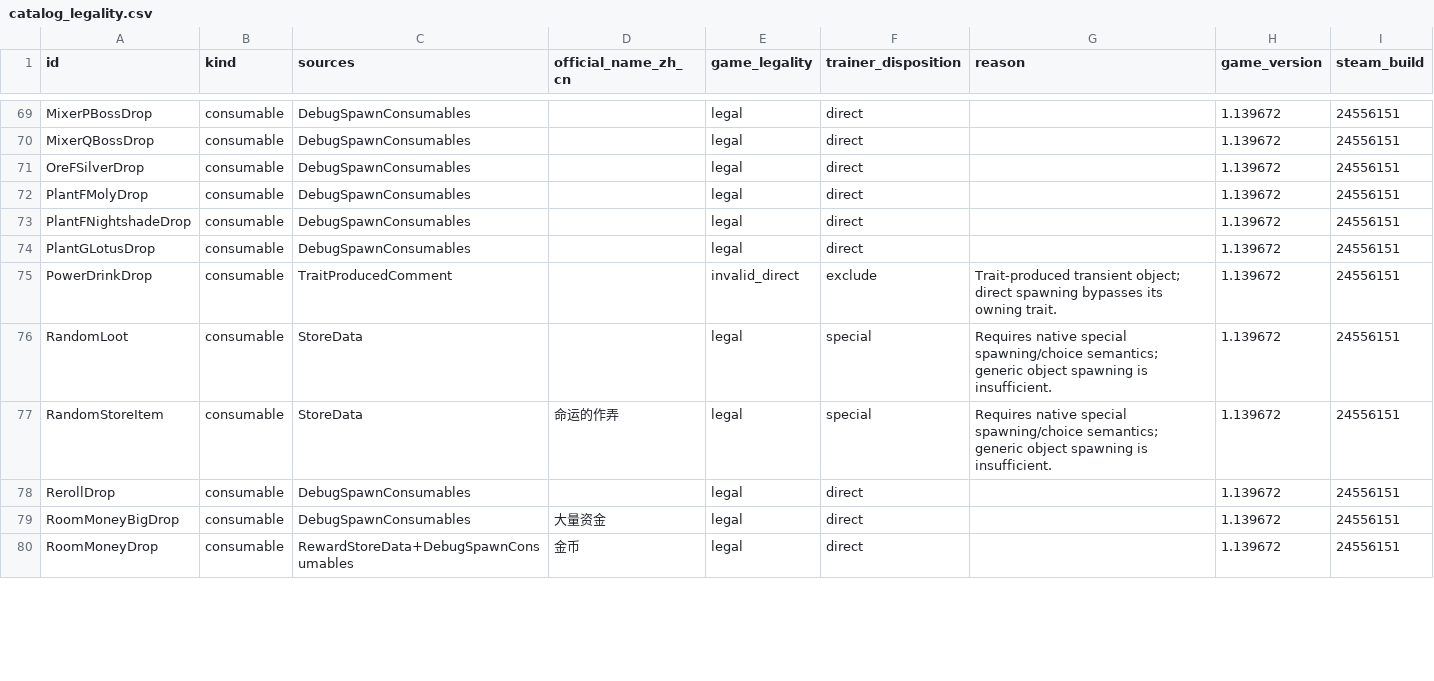
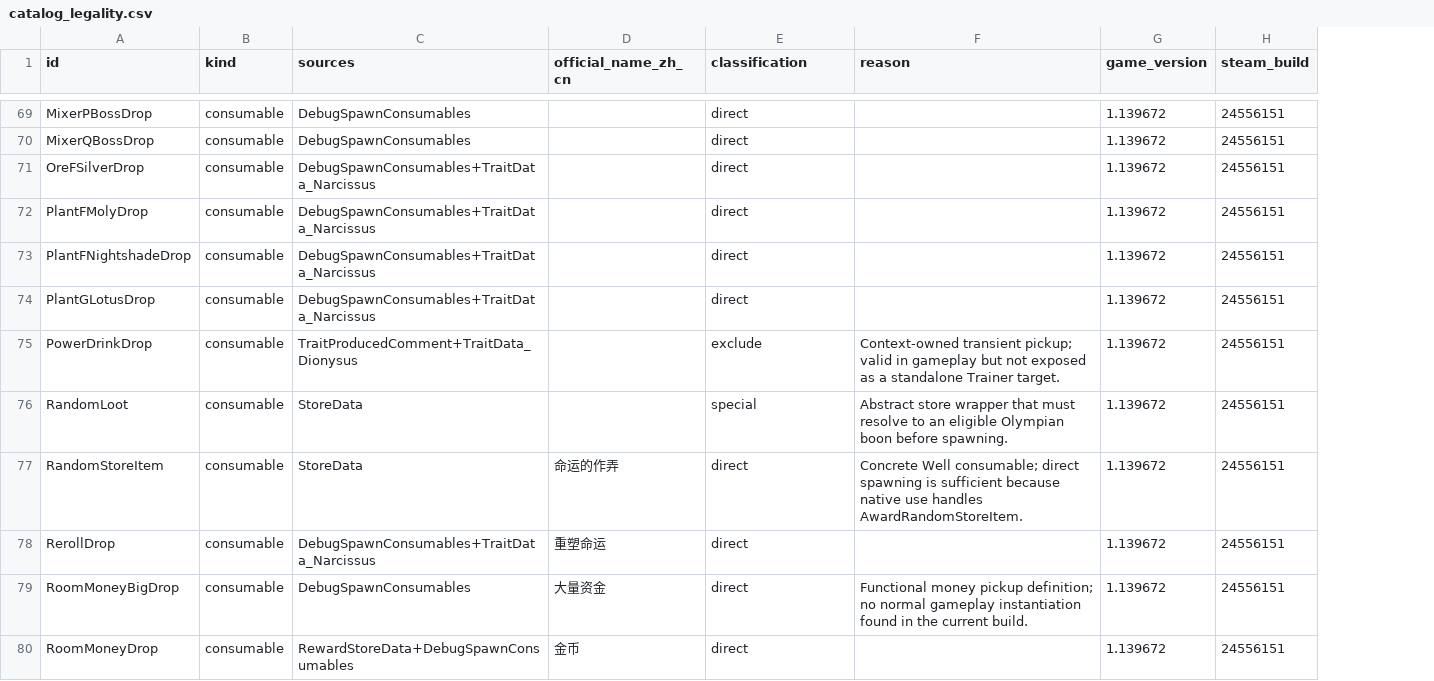
Before and after one commit to TeaganRicardo/MacGamingTrainer, a CSV file: docs/reference/hades2/1.139672-24556151/catalog_legality.csv, drawn as a sheet; only a part is shown, gaps mark what is left out; removed rows and columns are numbered as before the commit, all else as after; the diff covers the shown part only; the diff names each change by its address in the sheet, - before the commit and + after, or states it on an @@ line.

Commit message:
docs: refine Hades II catalog census
* docs: refine Hades II catalog classifications

* docs: record second-pass Hades II census findings

```diff
--- a/docs/reference/hades2/1.139672-24556151/catalog_legality.csv
+++ b/docs/reference/hades2/1.139672-24556151/catalog_legality.csv
-column E (game_legality), rows 69-80: legal | legal | legal | legal | legal | legal | invalid_direct | legal | legal | legal | legal | legal
-E1: trainer_disposition
+E1: classification
-C71:C74 (sources): DebugSpawnConsumables
+C71:C74 (sources): DebugSpawnConsumables+TraitData_Narcissus
-C75 (sources): TraitProducedComment
+C75 (sources): TraitProducedComment+TraitData_Dionysus
-F75 (reason): Trait-produced transient object; direct spawning bypasses its owning trait.
+F75 (reason): Context-owned transient pickup; valid in gameplay but not exposed as a standalone Trainer target.
-F76 (reason): Requires native special spawning/choice semantics; generic object spawning is insufficient.
+F76 (reason): Abstract store wrapper that must resolve to an eligible Olympian boon before spawning.
-E77 (classification): special
+E77 (classification): direct
-F77 (reason): Requires native special spawning/choice semantics; generic object spawning is insufficient.
+F77 (reason): Concrete Well consumable; direct spawning is sufficient because native use handles AwardRandomStoreItem.
-C78 (sources): DebugSpawnConsumables
+C78 (sources): DebugSpawnConsumables+TraitData_Narcissus
-D78 (official_name_zh_cn): (empty)
+D78 (official_name_zh_cn): 重塑命运
-F79 (reason): (empty)
+F79 (reason): Functional money pickup definition; no normal gameplay instantiation found in the current build.
```
Also changed, not shown: 70 edited cells elsewhere in this file, 1 other file.
